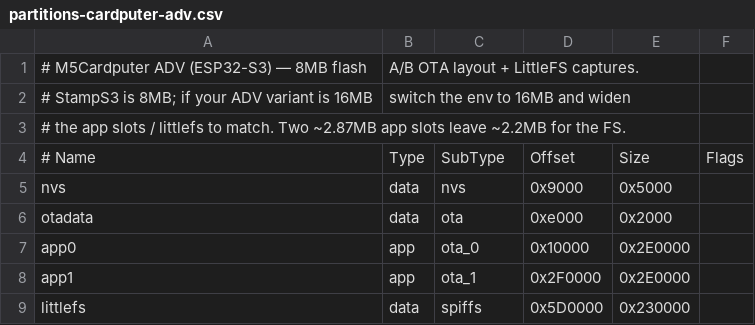
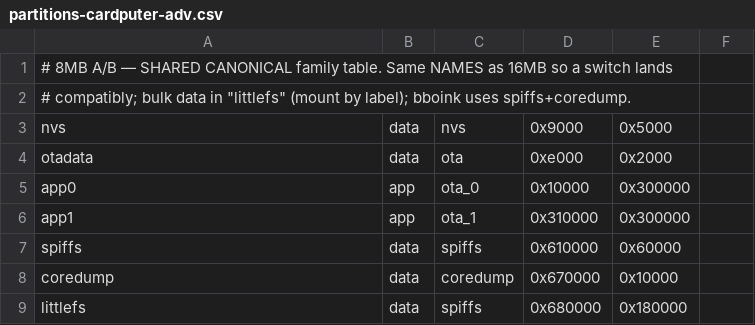
Before and after one commit to whitewhidow/bboink, a CSV file: partitions-cardputer-adv.csv, drawn as a sheet.

Commit message:
Align Cardputer partitions to canonical 8MB (3MB A/B); add Cardputer switch targets

```diff
--- a/partitions-cardputer-adv.csv
+++ b/partitions-cardputer-adv.csv
@@ -1,9 +1,9 @@
-# M5Cardputer ADV (ESP32-S3) — 8MB flash, A/B OTA layout + LittleFS captures.
-# StampS3 is 8MB; if your ADV variant is 16MB, switch the env to 16MB and widen
-# the app slots / littlefs to match. Two ~2.87MB app slots leave ~2.2MB for the FS.
-# Name,     Type, SubType,  Offset,   Size,     Flags
+# 8MB A/B — SHARED CANONICAL family table. Same NAMES as 16MB so a switch lands
+# compatibly; bulk data in "littlefs" (mount by label); bboink uses spiffs+coredump.
 nvs,        data, nvs,      0x9000,   0x5000,
 otadata,    data, ota,      0xe000,   0x2000,
-app0,       app,  ota_0,    0x10000,  0x2E0000,
-app1,       app,  ota_1,    0x2F0000, 0x2E0000,
-littlefs,   data, spiffs,   0x5D0000, 0x230000,
+app0,       app,  ota_0,    0x10000,  0x300000,
+app1,       app,  ota_1,    0x310000, 0x300000,
+spiffs,     data, spiffs,   0x610000, 0x60000,
+coredump,   data, coredump, 0x670000, 0x10000,
+littlefs,   data, spiffs,   0x680000, 0x180000,
```
Also changed, not shown: 1 other file.
